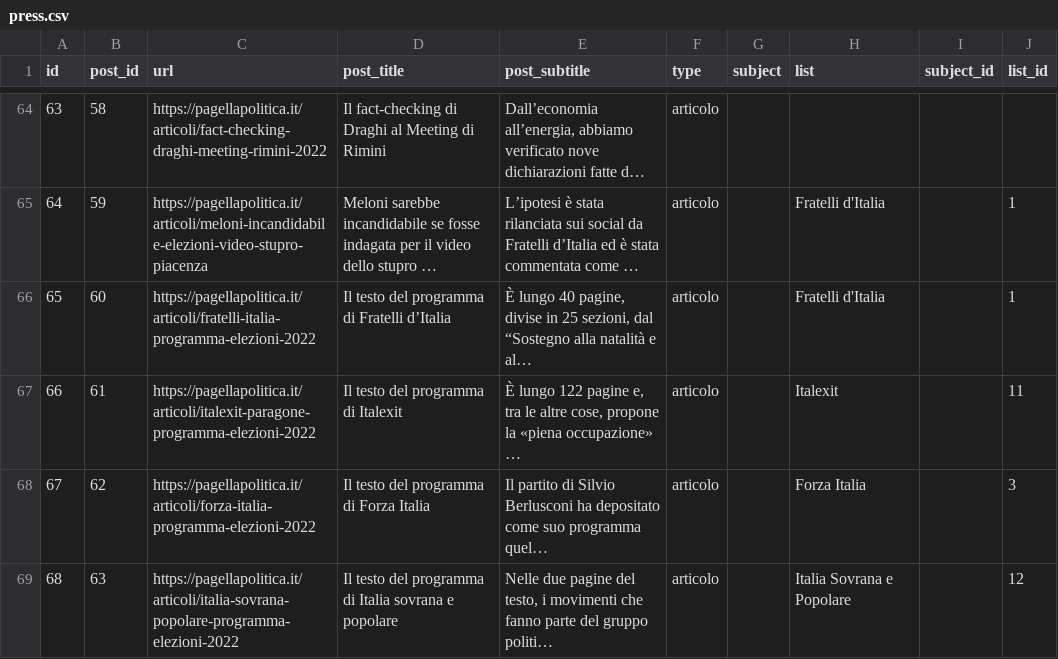
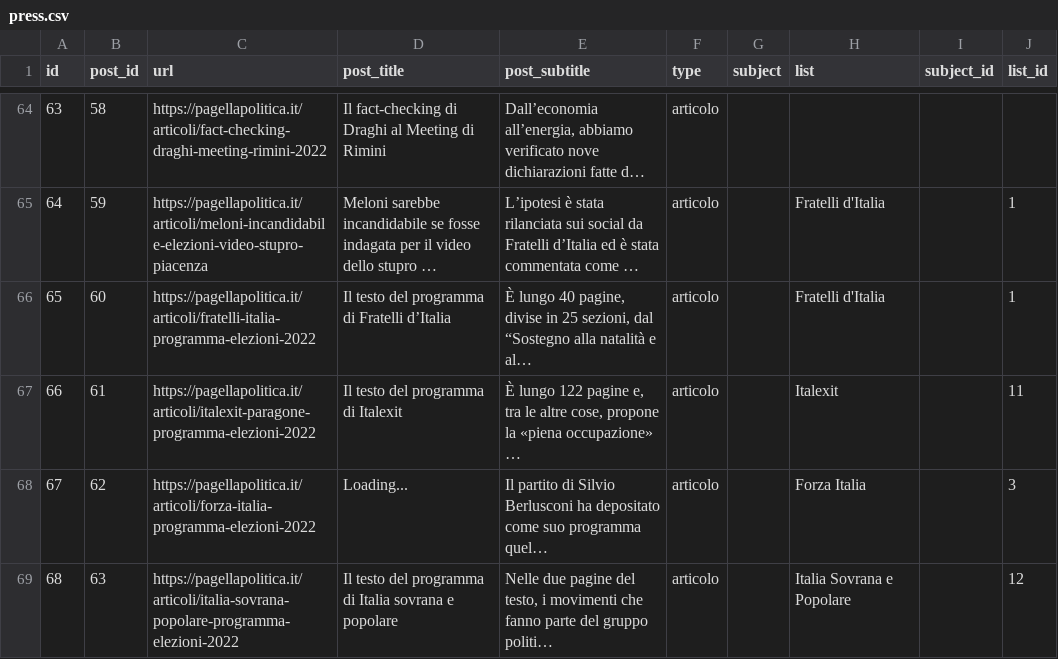
Before and after one commit to indecis-it/data, a CSV file: data/press.csv, drawn as a sheet; only a part is shown, gaps mark what is left out; long unchanged cells end in …; the diff covers the shown part only; the diff names each change by its address in the sheet, - before the commit and + after, or states it on an @@ line.

```diff
--- a/data/press.csv
+++ b/data/press.csv
-D68 (post_title): Il testo del programma di Forza Italia
+D68 (post_title): Loading...
```
Also changed, not shown: 10 edited cells elsewhere in this file, data/categories.csv, data/items.csv, 5 other files.
